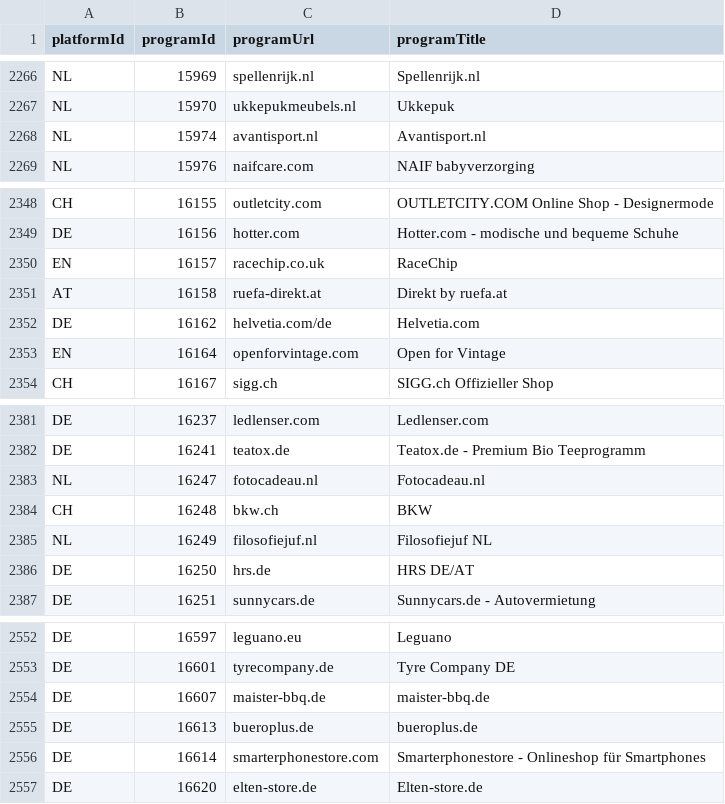
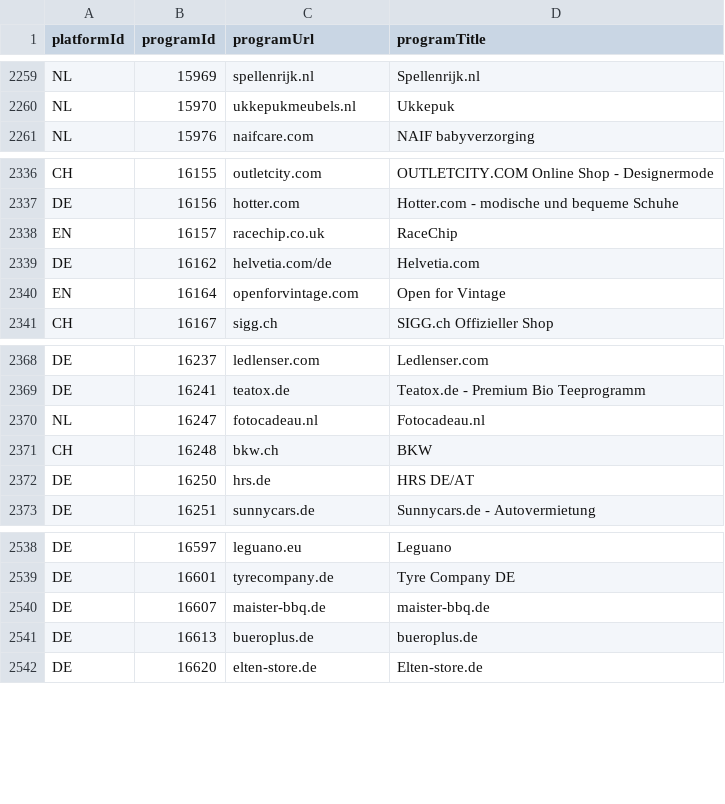
Before and after one commit to affilinet/browser-webextension-publisher, a CSV file: resources/programs.csv, drawn as a sheet; only a part is shown, gaps mark what is left out; removed rows and columns are numbered as before the commit, all else as after; the diff covers the shown part only; the diff names each change by its address in the sheet, - before the commit and + after, or states it on an @@ line.

```diff
--- a/resources/programs.csv
+++ b/resources/programs.csv
-row 2268: NL | 15974 | avantisport.nl | Avantisport.nl
-row 2351: AT | 16158 | ruefa-direkt.at | Direkt by ruefa.at
-row 2385: NL | 16249 | filosofiejuf.nl | Filosofiejuf NL
-row 2556: DE | 16614 | smarterphonestore.com | Smarterphonestore - Onlineshop für Smartphones
```
Also changed, not shown: 8 added rows and 11 removed rows elsewhere in this file.
